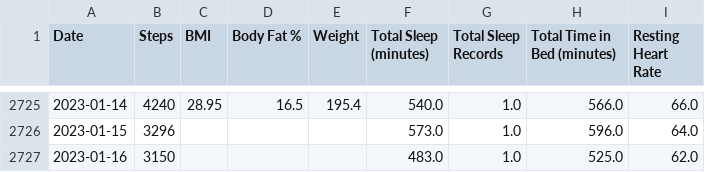
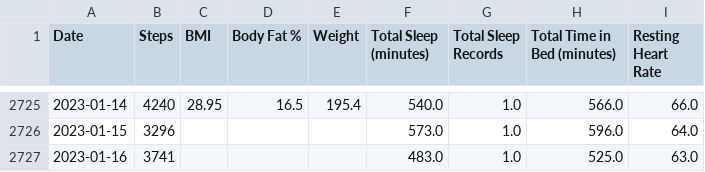
Before and after one commit to jrg94/personal-data, a CSV file: health/fitbit.csv, drawn as a sheet; only a part is shown, gaps mark what is left out.

Commit message:
Updated fitbit data automatically

```diff
--- a/health/fitbit.csv
+++ b/health/fitbit.csv
@@ -2726,2 +2726,2 @@ Date,Steps,BMI,Body Fat %,Weight,Total Sleep (minutes),Total Sleep Records,Total
 2023-01-15,3296,,,,573.0,1.0,596.0,64.0
-2023-01-16,3150,,,,483.0,1.0,525.0,62.0
+2023-01-16,3741,,,,483.0,1.0,525.0,63.0
```
